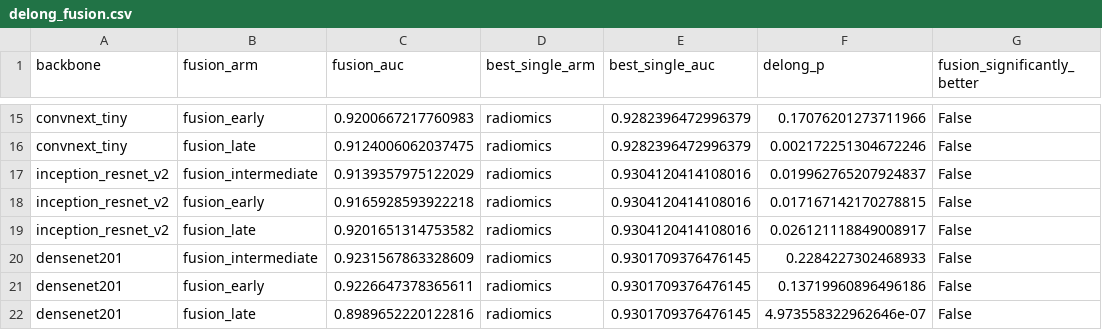
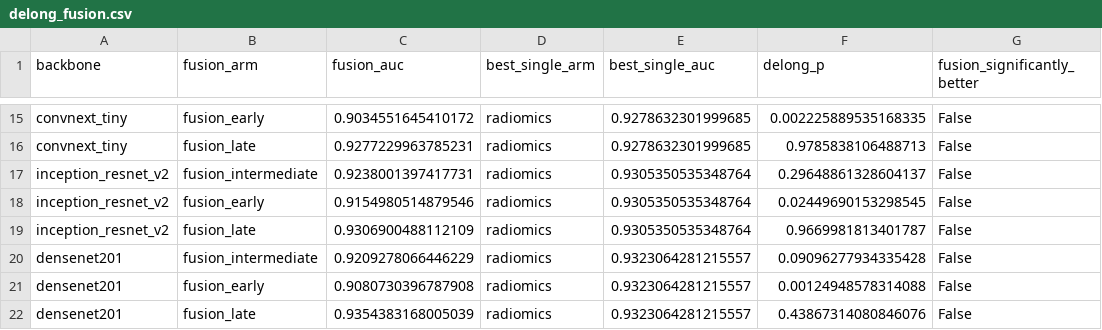
Before and after one commit to Kruwpuck/lung-nodule-fusion-xai, a CSV file: artifacts/results/fusion/delong_fusion.csv, drawn as a sheet; only a part is shown, gaps mark what is left out; the diff covers the shown part only; the diff names each change by its address in the sheet, - before the commit and + after, or states it on an @@ line.

```diff
--- a/artifacts/results/fusion/delong_fusion.csv
+++ b/artifacts/results/fusion/delong_fusion.csv
-C15 (fusion_auc): 0.9200667217760983
+C15 (fusion_auc): 0.9034551645410172
-E15:E16 (best_single_auc): 0.9282396472996379
+E15:E16 (best_single_auc): 0.9278632301999685
-F15 (delong_p): 0.17076201273711966
+F15 (delong_p): 0.002225889535168335
-C16 (fusion_auc): 0.9124006062037475
+C16 (fusion_auc): 0.9277229963785231
-F16 (delong_p): 0.002172251304672246
+F16 (delong_p): 0.9785838106488713
-C17 (fusion_auc): 0.9139357975122029
+C17 (fusion_auc): 0.9238001397417731
-E17:E19 (best_single_auc): 0.9304120414108016
+E17:E19 (best_single_auc): 0.9305350535348764
-F17 (delong_p): 0.019962765207924837
+F17 (delong_p): 0.29648861328604137
-C18 (fusion_auc): 0.9165928593922218
+C18 (fusion_auc): 0.9154980514879546
-F18 (delong_p): 0.017167142170278815
+F18 (delong_p): 0.02449690153298545
-C19 (fusion_auc): 0.9201651314753582
+C19 (fusion_auc): 0.9306900488112109
-F19 (delong_p): 0.026121118849008917
+F19 (delong_p): 0.9669981813401787
-C20 (fusion_auc): 0.9231567863328609
+C20 (fusion_auc): 0.9209278066446229
-E20:E22 (best_single_auc): 0.9301709376476145
+E20:E22 (best_single_auc): 0.9323064281215557
-F20 (delong_p): 0.2284227302468933
+F20 (delong_p): 0.09096277934335428
-C21 (fusion_auc): 0.9226647378365611
+C21 (fusion_auc): 0.9080730396787908
-F21 (delong_p): 0.13719960896496186
+F21 (delong_p): 0.00124948578314088
-C22 (fusion_auc): 0.8989652220122816
+C22 (fusion_auc): 0.9354383168005039
-F22 (delong_p): 4.973558322962646e-07
+F22 (delong_p): 0.43867314080846076
```
Also changed, not shown: 39 edited cells elsewhere in this file, artifacts/results/fusion/ablation_summary.csv, 1 other file.
